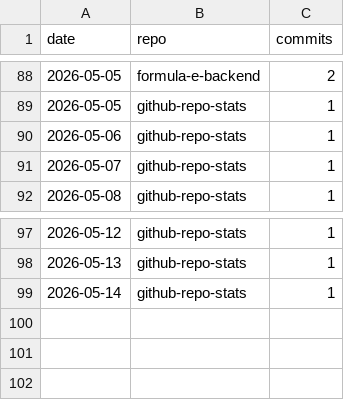
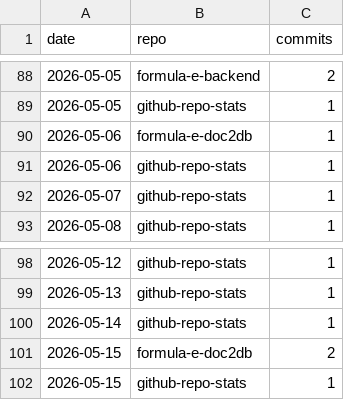
Before and after one commit to protogia/github-repo-stats, a CSV file: data/hist_commits.csv, drawn as a sheet; only a part is shown, gaps mark what is left out; the diff names each change by its address in the sheet, - before the commit and + after, or states it on an @@ line.

```diff
--- a/data/hist_commits.csv
+++ b/data/hist_commits.csv
+row 90: 2026-05-06 | formula-e-doc2db | 1
+row 101: 2026-05-15 | formula-e-doc2db | 2
+row 102: 2026-05-15 | github-repo-stats | 1
```
Also changed, not shown: data/hist_clones.csv, data/hist_general.csv, 5 other files.
